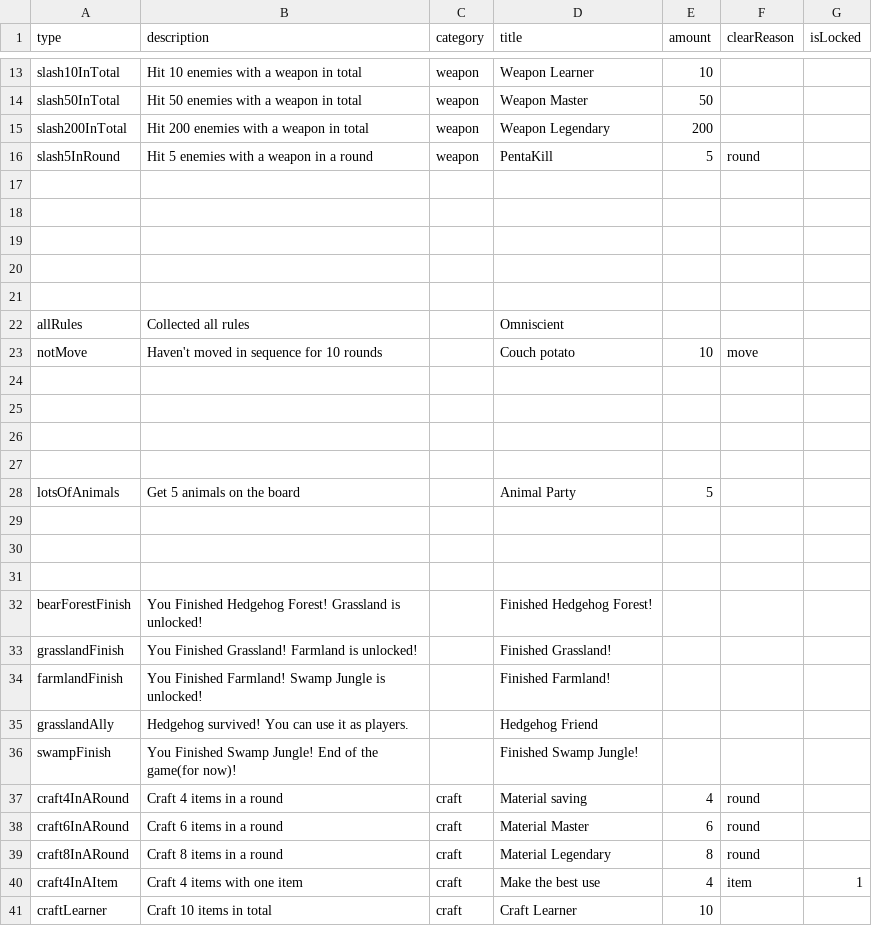
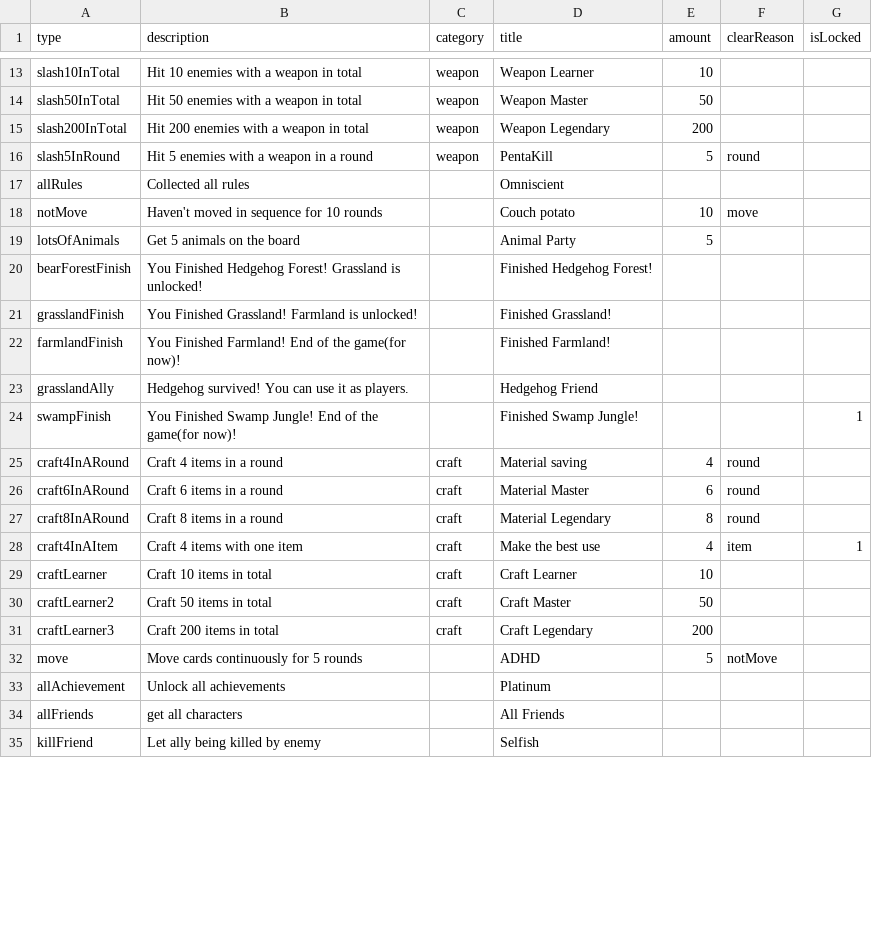
Before and after one commit to shshwdr/cozy-autumn, a CSV file: Assets/Resources/csv/achievement.csv, drawn as a sheet; only a part is shown, gaps mark what is left out; the shorter side is filled out with more unchanged rows; the diff covers the shown part only.

```diff
--- a/Assets/Resources/csv/achievement.csv
+++ b/Assets/Resources/csv/achievement.csv
@@ -16,22 +16,10 @@ slash200InTotal,Hit 200 enemies with a weapon in total,weapon,Weapon Legendary,2
 slash5InRound,Hit 5 enemies with a weapon in a round,weapon,PentaKill,5,round,
-,,,,,,
-,,,,,,
-,,,,,,
-,,,,,,
-,,,,,,
 allRules,Collected all rules,,Omniscient,,,
 notMove,Haven't moved in sequence for 10 rounds,,Couch potato,10,move,
-,,,,,,
-,,,,,,
-,,,,,,
-,,,,,,
 lotsOfAnimals,Get 5 animals on the board,,Animal Party,5,,
-,,,,,,
-,,,,,,
-,,,,,,
 bearForestFinish,You Finished Hedgehog Forest! Grassland is unlocked!,,Finished Hedgehog Forest!,,,
 grasslandFinish,You Finished Grassland! Farmland is unlocked!,,Finished Grassland!,,,
-farmlandFinish,You Finished Farmland! Swamp Jungle is unlocked!,,Finished Farmland!,,,
+farmlandFinish,You Finished Farmland! End of the game(for now)!,,Finished Farmland!,,,
 grasslandAlly,Hedgehog survived! You can use it as players.,,Hedgehog Friend,,,
-swampFinish,You Finished Swamp Jungle! End of the game(for now)!,,Finished Swamp Jungle!,,,
+swampFinish,You Finished Swamp Jungle! End of the game(for now)!,,Finished Swamp Jungle!,,,1
 craft4InARound,Craft 4 items in a round,craft,Material saving,4,round,
```
Also changed, not shown: 12 added rows elsewhere in this file, Assets/Resources/csv/cell.csv, Assets/Resources/csv/combination.csv, 46 other files.
